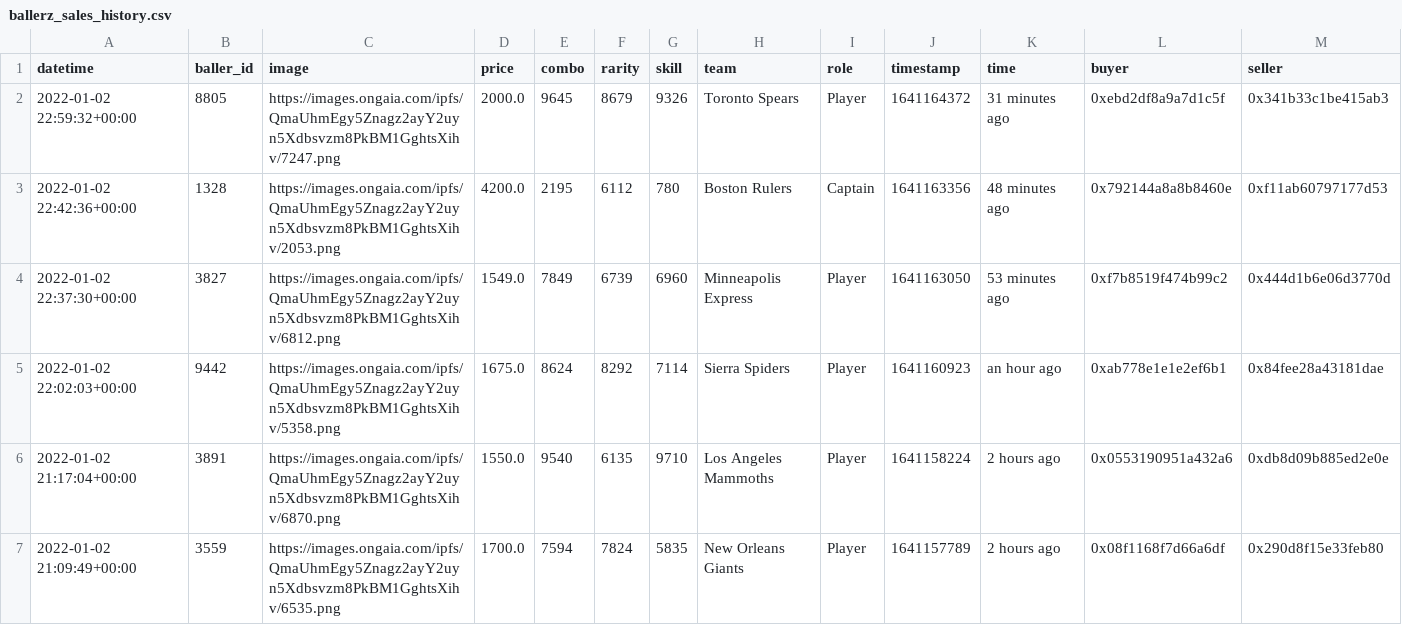
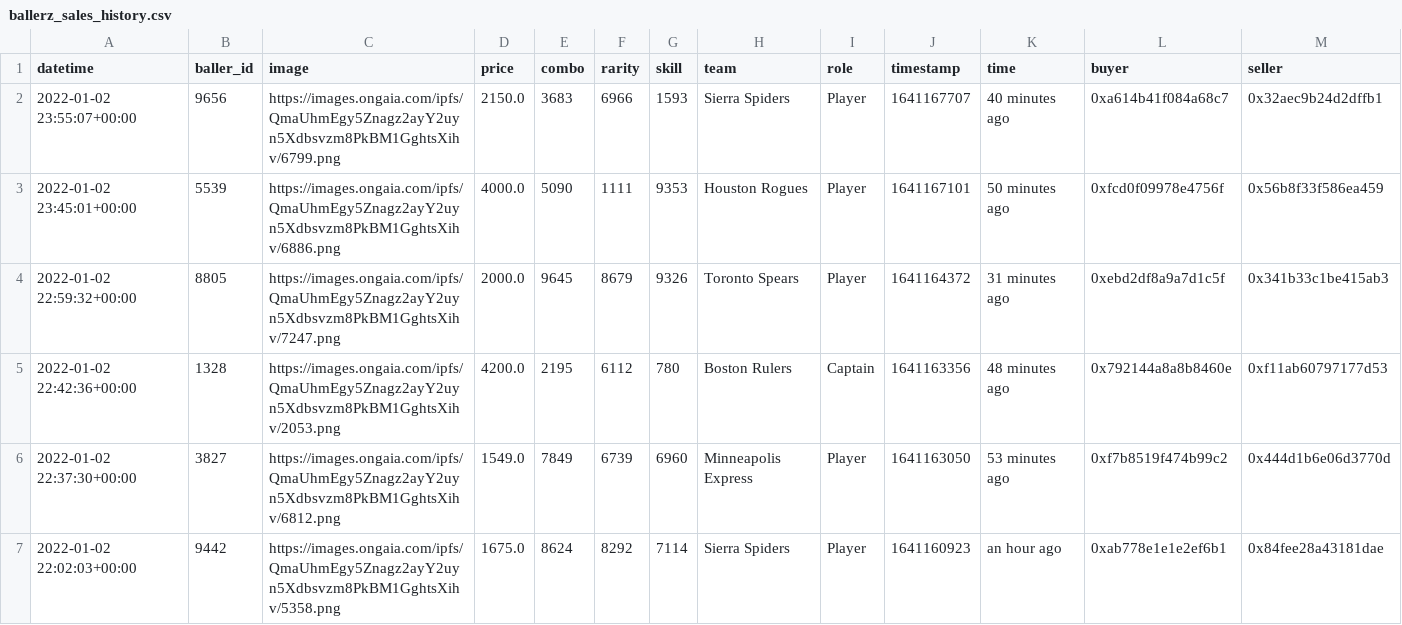
Before and after one commit to sburman/crypto-trait-viewer, a CSV file: ballerz/ballerz_sales_history.csv, drawn as a sheet; only a part is shown; the shorter side is filled out with more unchanged rows; rows hold the shown columns only; the diff names each change by its address in the sheet, - before the commit and + after, or states it on an @@ line.

Commit message:
Update history

```diff
--- a/ballerz/ballerz_sales_history.csv
+++ b/ballerz/ballerz_sales_history.csv
+row 2: 2022-01-02 23:55:07+00:00 | 9656 | https://images.ongaia.com/ipfs/QmaUhmEgy5Znagz2ayY2uyn5Xdbsvzm8PkBM1GghtsXihv/6799.png | 2150.0 | 3683 | 6966 | 1593 | Sierra Spiders | Player | 1641167707 | 40 minutes ago | 0xa614b41f084a68c7 | 0x32aec9b24d2dffb1
+row 3: 2022-01-02 23:45:01+00:00 | 5539 | https://images.ongaia.com/ipfs/QmaUhmEgy5Znagz2ayY2uyn5Xdbsvzm8PkBM1GghtsXihv/6886.png | 4000.0 | 5090 | 1111 | 9353 | Houston Rogues | Player | 1641167101 | 50 minutes ago | 0xfcd0f09978e4756f | 0x56b8f33f586ea459
```
